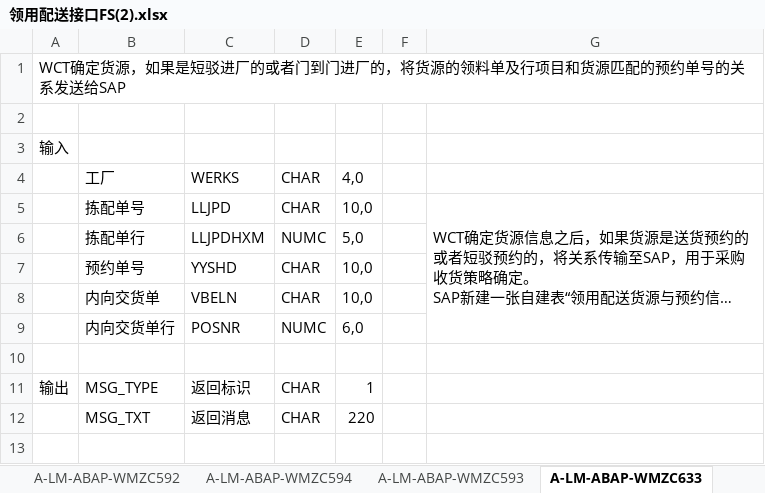
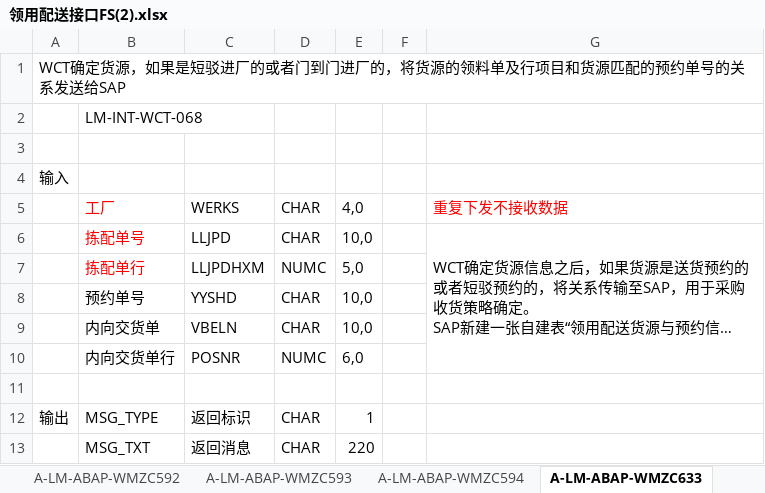
Before and after one commit to whilelie/module-zero-core-template, an Excel workbook: aspnet-core/prototype/领用配送接口FS(2).xlsx, sheet A-LM-ABAP-WMZC633, drawn as a sheet; long unchanged cells end in …; values as stored, in another font and other column widths than the file's, no borders; addresses are those after the commit; the diff names each change by its address in the sheet, - before the commit and + after, or states it on an @@ line.

```diff
--- a/aspnet-core/prototype/领用配送接口FS(2).xlsx (sheet A-LM-ABAP-WMZC633)
+++ b/aspnet-core/prototype/领用配送接口FS(2).xlsx (sheet A-LM-ABAP-WMZC633)
@@ sheet tab order changed: A-LM-ABAP-WMZC592 | A-LM-ABAP-WMZC593 | A-LM-ABAP-WMZC594 | A-LM-ABAP-WMZC633 @@
+row 2:  | LM-INT-WCT-068
-B5:B7 text colour: black
+B5:B7 text colour: #FF0000
-G5: (empty)
+G5: 重复下发不接收数据
```
Also changed, not shown: sheet A-LM-ABAP-WMZC594, sheet A-LM-ABAP-WMZC593, sheet 目录, sheet A-LM-ABAP-WMZC638, 6 other files.
